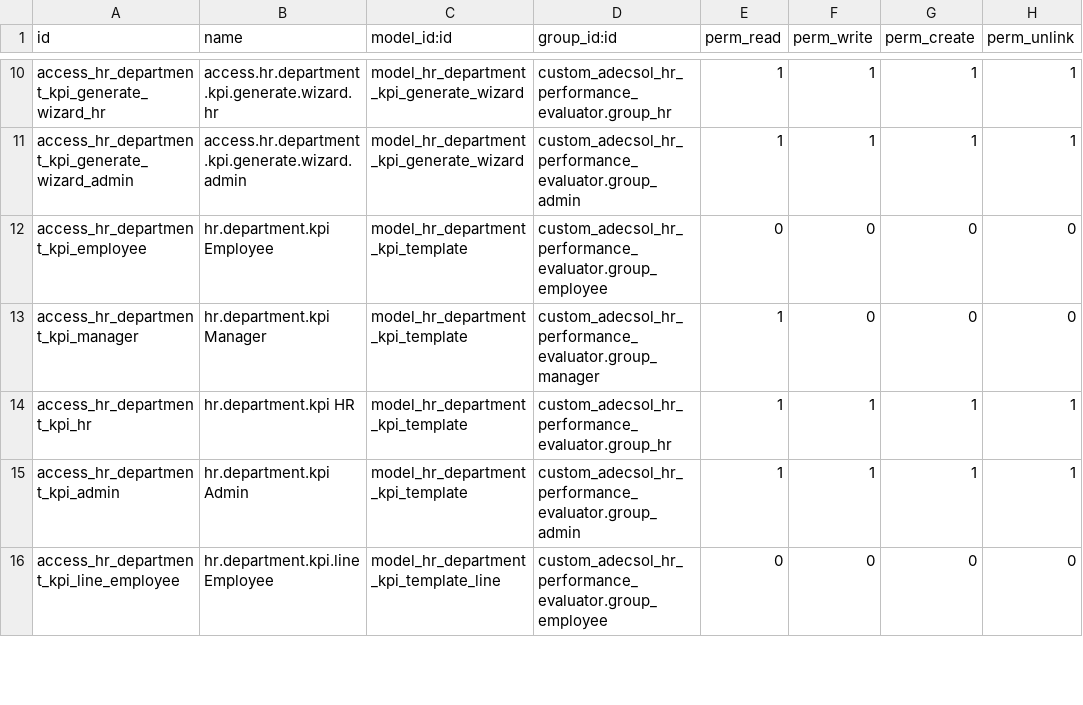
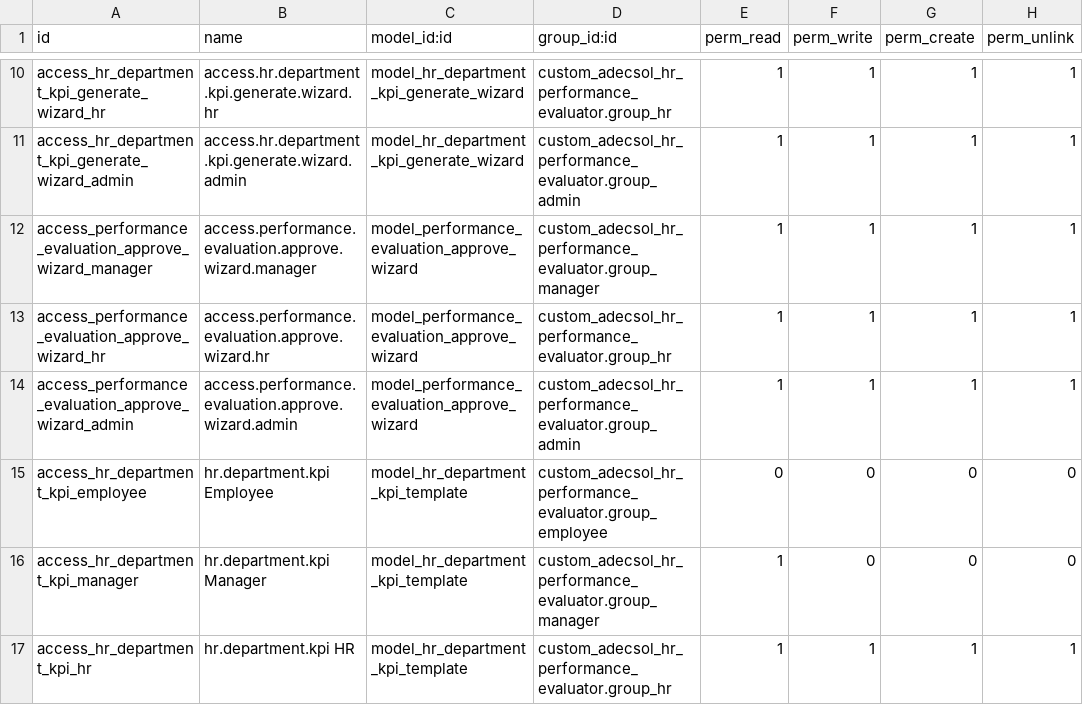
Before and after one commit to TienThanh17/performance_evaluator_odoo18, a CSV file: security/ir.model.access.csv, drawn as a sheet; only a part is shown, gaps mark what is left out; the shorter side is filled out with more unchanged rows.

Commit message:
[ADD] open wizard to choose people to send noti

```diff
--- a/security/ir.model.access.csv
+++ b/security/ir.model.access.csv
@@ -11,2 +11,5 @@ access_hr_department_kpi_generate_wizard_hr,access.hr.department.kpi.generate.wi
 access_hr_department_kpi_generate_wizard_admin,access.hr.department.kpi.generate.wizard.admin,model_hr_department_kpi_generate_wizard,custom_adecsol_hr_performance_evaluator.group_admin,1,1,1,1
+access_performance_evaluation_approve_wizard_manager,access.performance.evaluation.approve.wizard.manager,model_performance_evaluation_approve_wizard,custom_adecsol_hr_performance_evaluator.group_manager,1,1,1,1
+access_performance_evaluation_approve_wizard_hr,access.performance.evaluation.approve.wizard.hr,model_performance_evaluation_approve_wizard,custom_adecsol_hr_performance_evaluator.group_hr,1,1,1,1
+access_performance_evaluation_approve_wizard_admin,access.performance.evaluation.approve.wizard.admin,model_performance_evaluation_approve_wizard,custom_adecsol_hr_performance_evaluator.group_admin,1,1,1,1
 access_hr_department_kpi_employee,hr.department.kpi Employee,model_hr_department_kpi_template,custom_adecsol_hr_performance_evaluator.group_employee,0,0,0,0
```
Also changed, not shown: 8 other files.
